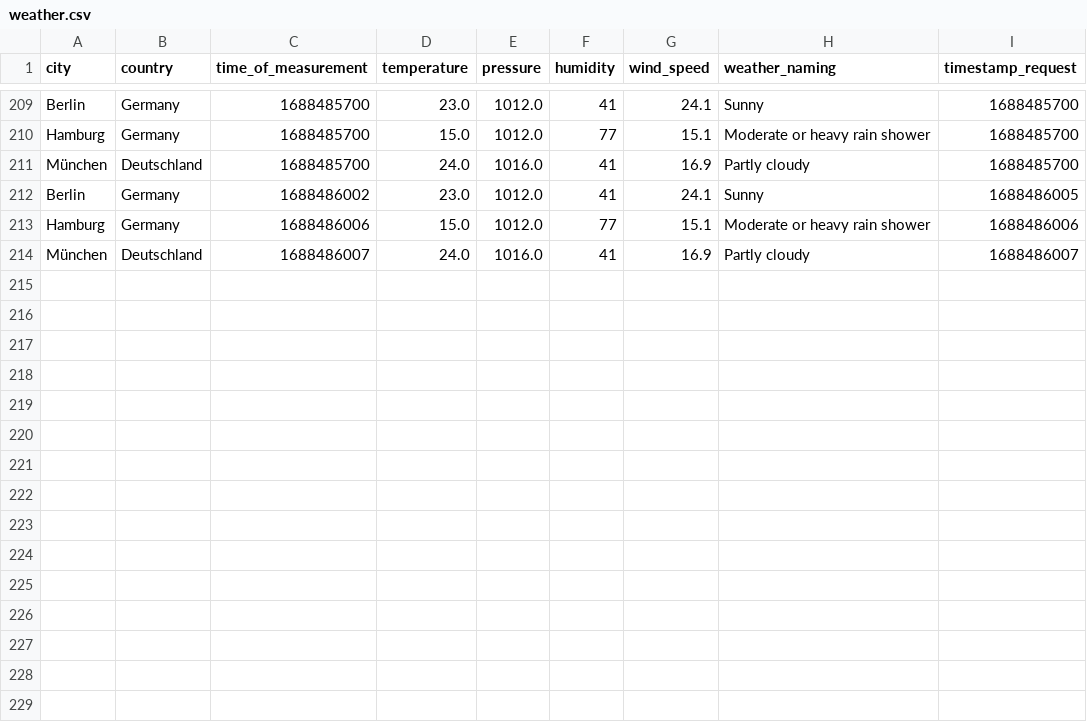
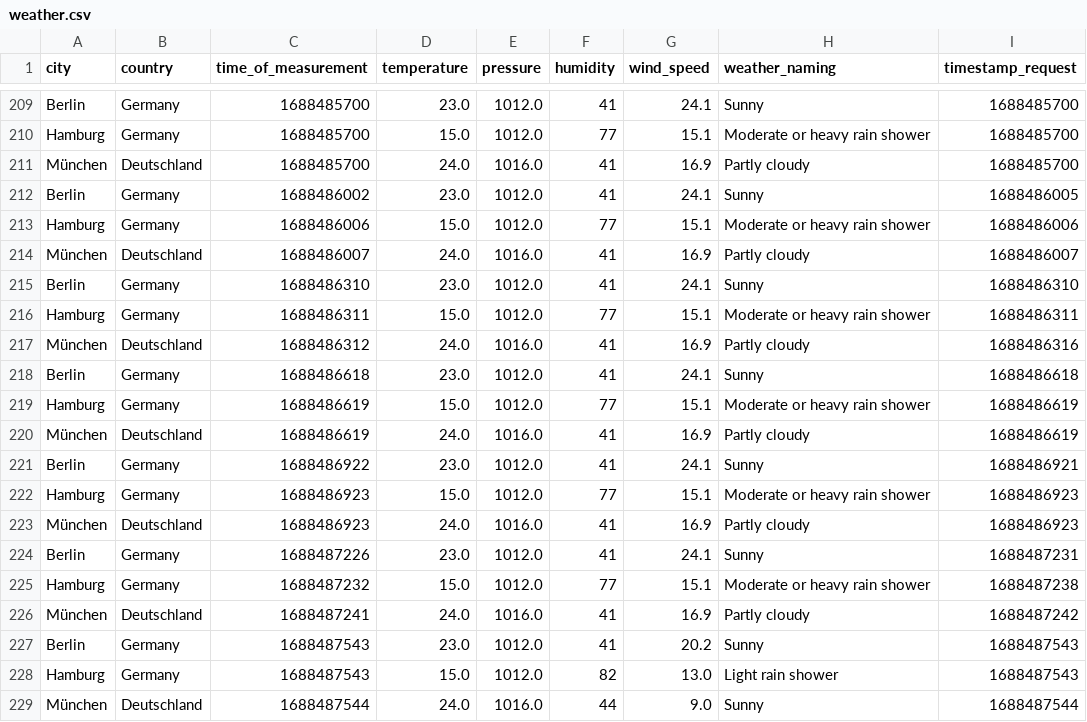
Before and after one commit to haChristopher/tu-fog-computing, a CSV file: weather-parser/weather.csv, drawn as a sheet; only a part is shown, gaps mark what is left out.

Commit message:
Update weather.csv

```diff
--- a/weather-parser/weather.csv
+++ b/weather-parser/weather.csv
@@ -214 +214,16 @@ Hamburg,Germany,1688486006,15.0,1012.0,77,15.1,Moderate or heavy rain shower,168
 München,Deutschland,1688486007,24.0,1016.0,41,16.9,Partly cloudy,1688486007
+Berlin,Germany,1688486310,23.0,1012.0,41,24.1,Sunny,1688486310
+Hamburg,Germany,1688486311,15.0,1012.0,77,15.1,Moderate or heavy rain shower,1688486311
+München,Deutschland,1688486312,24.0,1016.0,41,16.9,Partly cloudy,1688486316
+Berlin,Germany,1688486618,23.0,1012.0,41,24.1,Sunny,1688486618
+Hamburg,Germany,1688486619,15.0,1012.0,77,15.1,Moderate or heavy rain shower,1688486619
+München,Deutschland,1688486619,24.0,1016.0,41,16.9,Partly cloudy,1688486619
+Berlin,Germany,1688486922,23.0,1012.0,41,24.1,Sunny,1688486921
+Hamburg,Germany,1688486923,15.0,1012.0,77,15.1,Moderate or heavy rain shower,1688486923
+München,Deutschland,1688486923,24.0,1016.0,41,16.9,Partly cloudy,1688486923
+Berlin,Germany,1688487226,23.0,1012.0,41,24.1,Sunny,1688487231
+Hamburg,Germany,1688487232,15.0,1012.0,77,15.1,Moderate or heavy rain shower,1688487238
+München,Deutschland,1688487241,24.0,1016.0,41,16.9,Partly cloudy,1688487242
+Berlin,Germany,1688487543,23.0,1012.0,41,20.2,Sunny,1688487543
+Hamburg,Germany,1688487543,15.0,1012.0,82,13.0,Light rain shower,1688487543
+München,Deutschland,1688487544,24.0,1016.0,44,9.0,Sunny,1688487544
```
